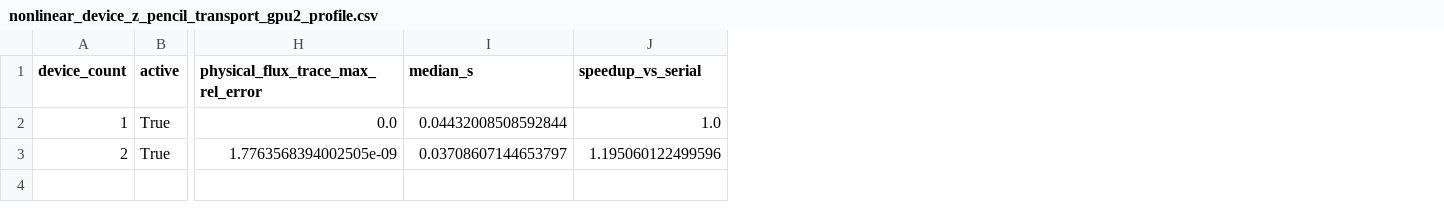
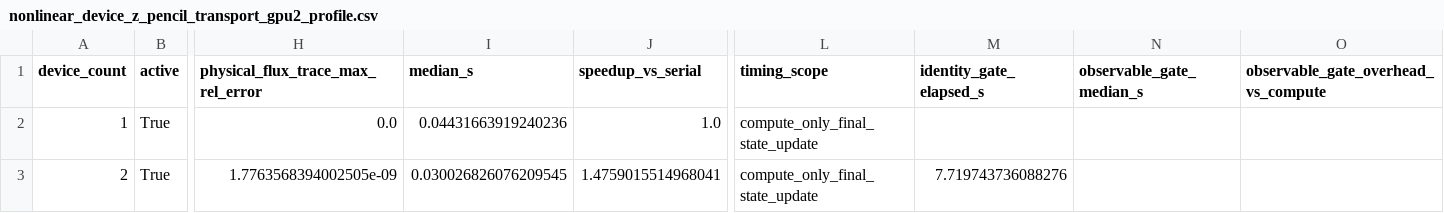
Before and after one commit to uwplasma/SPECTRAX-GK, a CSV file: docs/_static/nonlinear_device_z_pencil_transport_gpu2_profile.csv, drawn as a sheet; only a part is shown, gaps mark what is left out; the diff names each change by its address in the sheet, - before the commit and + after, or states it on an @@ line.

Commit message:
Refresh device z GPU transport profile

```diff
--- a/docs/_static/nonlinear_device_z_pencil_transport_gpu2_profile.csv
+++ b/docs/_static/nonlinear_device_z_pencil_transport_gpu2_profile.csv
+column L (timing_scope), rows 2-3: compute_only_final_state_update | compute_only_final_state_update
+column M (identity_gate_elapsed_s), row 3: 7.719743736088276
+column N (observable_gate_median_s), empty
+column O, row 1: observable_gate_overhead_vs_compute
-I2 (median_s): 0.04432008508592844
+I2 (median_s): 0.04431663919240236
-I3 (median_s): 0.03708607144653797
+I3 (median_s): 0.030026826076209545
-J3 (speedup_vs_serial): 1.195060122499596
+J3 (speedup_vs_serial): 1.4759015514968041
```
Also changed, not shown: 5 other files.
